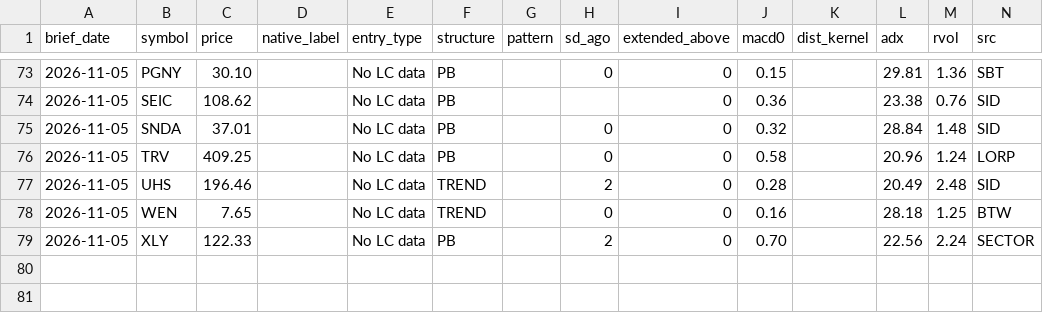
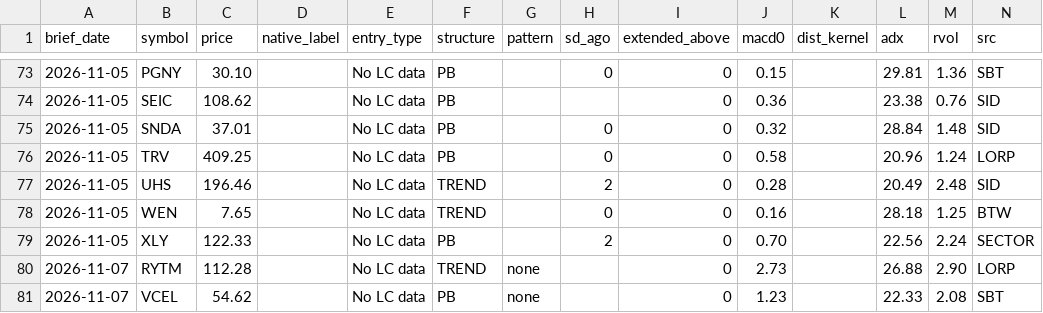
Before and after one commit to davidmackinnon99-ux/trading-brief, a CSV file: data/lorp_signal_log.csv, drawn as a sheet; only a part is shown, gaps mark what is left out; the diff names each change by its address in the sheet, - before the commit and + after, or states it on an @@ line.

Commit message:
chore: brief snapshot 2026-11-07

```diff
--- a/data/lorp_signal_log.csv
+++ b/data/lorp_signal_log.csv
+row 80: 2026-11-07 | RYTM | 112.28 |  | No LC data | TREND | none |  | 0 | 2.73 |  | 26.88 | 2.90 | LORP
+row 81: 2026-11-07 | VCEL | 54.62 |  | No LC data | PB | none |  | 0 | 1.23 |  | 22.33 | 2.08 | SBT
```
